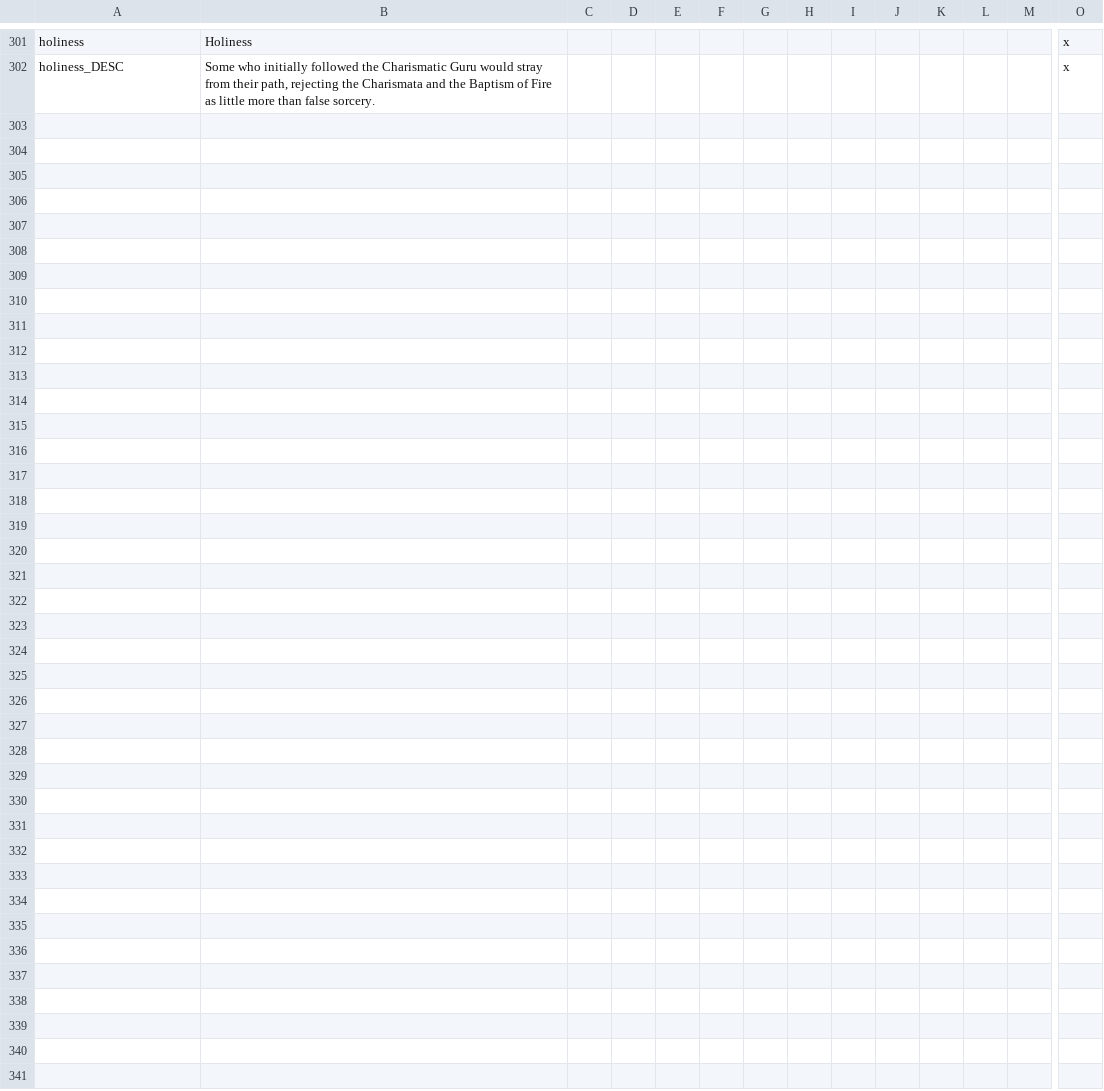
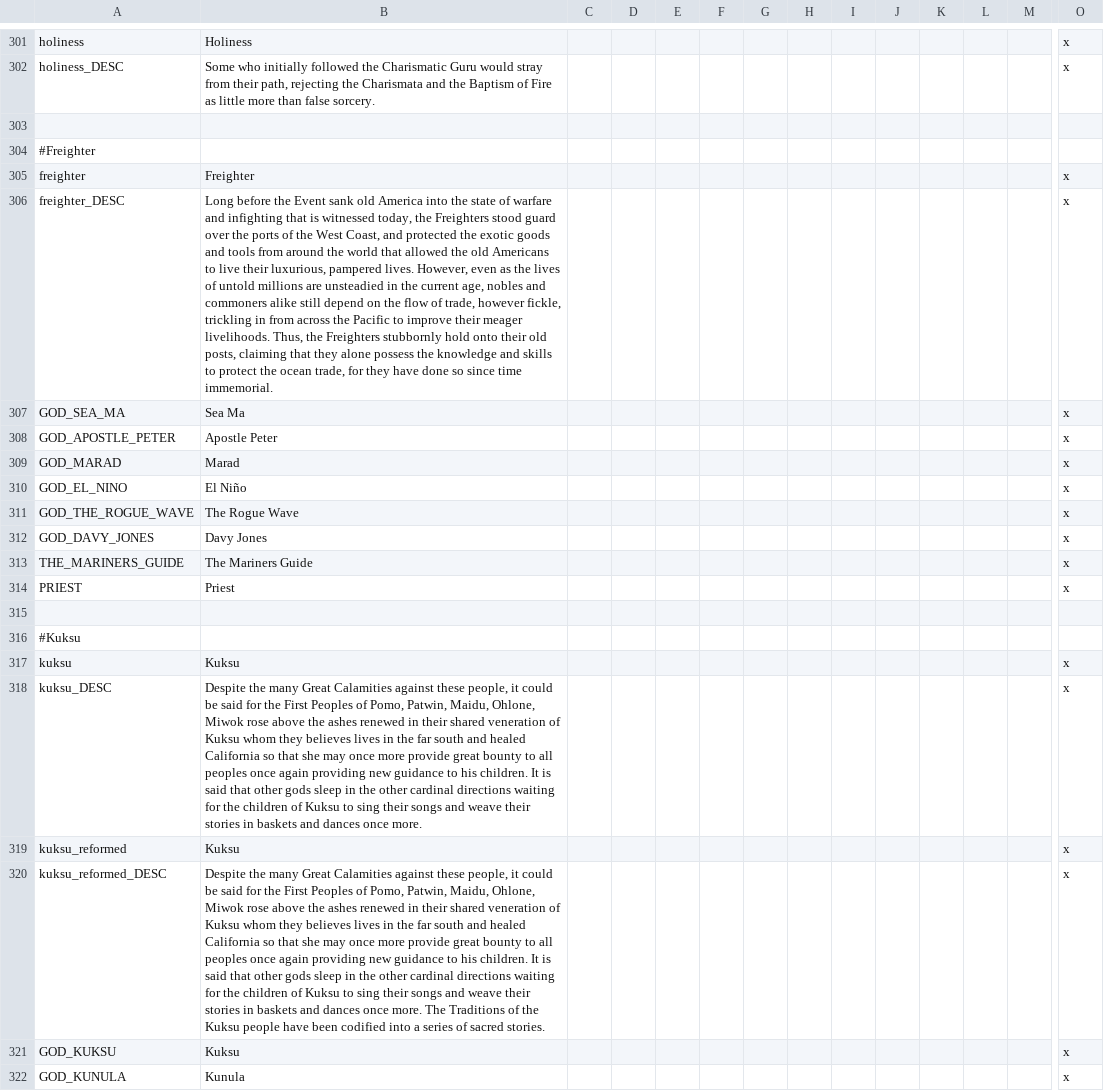
Before and after one commit to ShiatAli/JAtE, a CSV file: Just After the End/localisation/00_JATE.csv, drawn as a sheet; only a part is shown, gaps mark what is left out; rows hold the shown columns only; the diff covers the shown part only; the diff names each change by its address in the sheet, - before the commit and + after, or states it on an @@ line.

```diff
--- a/Just After the End/localisation/00_JATE.csv
+++ b/Just After the End/localisation/00_JATE.csv
+row 303: (empty)
+row 304: #Freighter
+row 305: freighter | Freighter |  |  |  |  |  |  |  |  |  |  |  | x
+row 306: freighter_DESC | Long before the Event sank old America into the state of warfare and infighting that is witnessed today, the Freighters stood guard over the ports of the West Coast, and protected the exotic goods and tools from around the world that allowed the old Americans to live their luxurious, pampered lives. However, even as the lives of untold millions are unsteadied in the current age, nobles and commoners alike still depend on the flow of trade, however fickle, trickling in from across the Pacific to improve their meager livelihoods. Thus, the Freighters stubbornly hold onto their old posts, claiming that they alone possess the knowledge and skills to protect the ocean trade, for they have done so since time immemorial. |  |  |  |  |  |  |  |  |  |  |  | x
+row 307: GOD_SEA_MA | Sea Ma |  |  |  |  |  |  |  |  |  |  |  | x
+row 308: GOD_APOSTLE_PETER | Apostle Peter |  |  |  |  |  |  |  |  |  |  |  | x
+row 309: GOD_MARAD | Marad |  |  |  |  |  |  |  |  |  |  |  | x
+row 310: GOD_EL_NINO | El Niño |  |  |  |  |  |  |  |  |  |  |  | x
+row 311: GOD_THE_ROGUE_WAVE | The Rogue Wave |  |  |  |  |  |  |  |  |  |  |  | x
+row 312: GOD_DAVY_JONES | Davy Jones |  |  |  |  |  |  |  |  |  |  |  | x
+row 313: THE_MARINERS_GUIDE | The Mariners Guide |  |  |  |  |  |  |  |  |  |  |  | x
+row 314: PRIEST | Priest |  |  |  |  |  |  |  |  |  |  |  | x
+row 315: (empty)
+row 316: #Kuksu
+row 317: kuksu | Kuksu |  |  |  |  |  |  |  |  |  |  |  | x
+row 318: kuksu_DESC | Despite the many Great Calamities against these people, it could be said for the First Peoples of Pomo, Patwin, Maidu, Ohlone, Miwok rose above the ashes renewed in their shared veneration of Kuksu whom they believes lives in the far south and healed California so that she may once more provide great bounty to all peoples once again providing new guidance to his children. It is said that other gods sleep in the other cardinal directions waiting for the children of Kuksu to sing their songs and weave their stories in baskets and dances once more. |  |  |  |  |  |  |  |  |  |  |  | x
+row 319: kuksu_reformed | Kuksu |  |  |  |  |  |  |  |  |  |  |  | x
+row 320: kuksu_reformed_DESC | Despite the many Great Calamities against these people, it could be said for the First Peoples of Pomo, Patwin, Maidu, Ohlone, Miwok rose above the ashes renewed in their shared veneration of Kuksu whom they believes lives in the far south and healed California so that she may once more provide great bounty to all peoples once again providing new guidance to his children. It is said that other gods sleep in the other cardinal directions waiting for the children of Kuksu to sing their songs and weave their stories in baskets and dances once more. The Traditions of the Kuksu people have been codified into a series of sacred stories. |  |  |  |  |  |  |  |  |  |  |  | x
+row 321: GOD_KUKSU | Kuksu |  |  |  |  |  |  |  |  |  |  |  | x
+row 322: GOD_KUNULA | Kunula |  |  |  |  |  |  |  |  |  |  |  | x
```
Also changed, not shown: 10 added rows elsewhere in this file, 1 other file.
